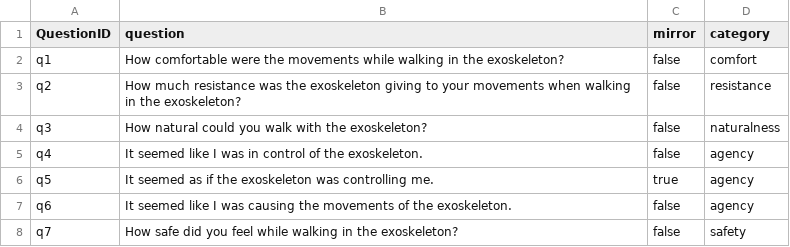
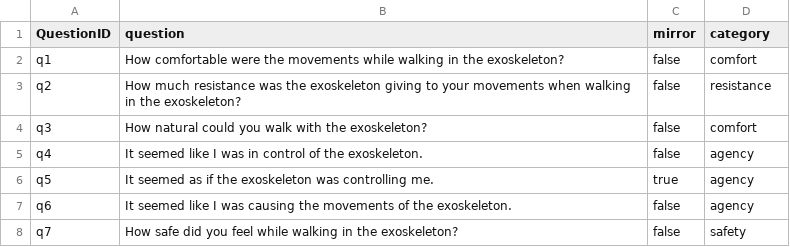
Before and after one commit to Avdbergnmf/R-Analysis-BallOnPlate-Experiment, a CSV file: runtime/questionnaires/UserExperience.csv, drawn as a sheet.

Commit message:
add naturalness to comfort category

```diff
--- a/runtime/questionnaires/UserExperience.csv
+++ b/runtime/questionnaires/UserExperience.csv
@@ -3,3 +3,3 @@ q1,How comfortable were the movements while walking in the exoskeleton?,false,co
 q2,How much resistance was the exoskeleton giving to your movements when walking in the exoskeleton?,false,resistance
-q3,How natural could you walk with the exoskeleton?,false,naturalness
+q3,How natural could you walk with the exoskeleton?,false,comfort
 q4,It seemed like I was in control of the exoskeleton.,false,agency
```
Also changed, not shown: 2 other files.
